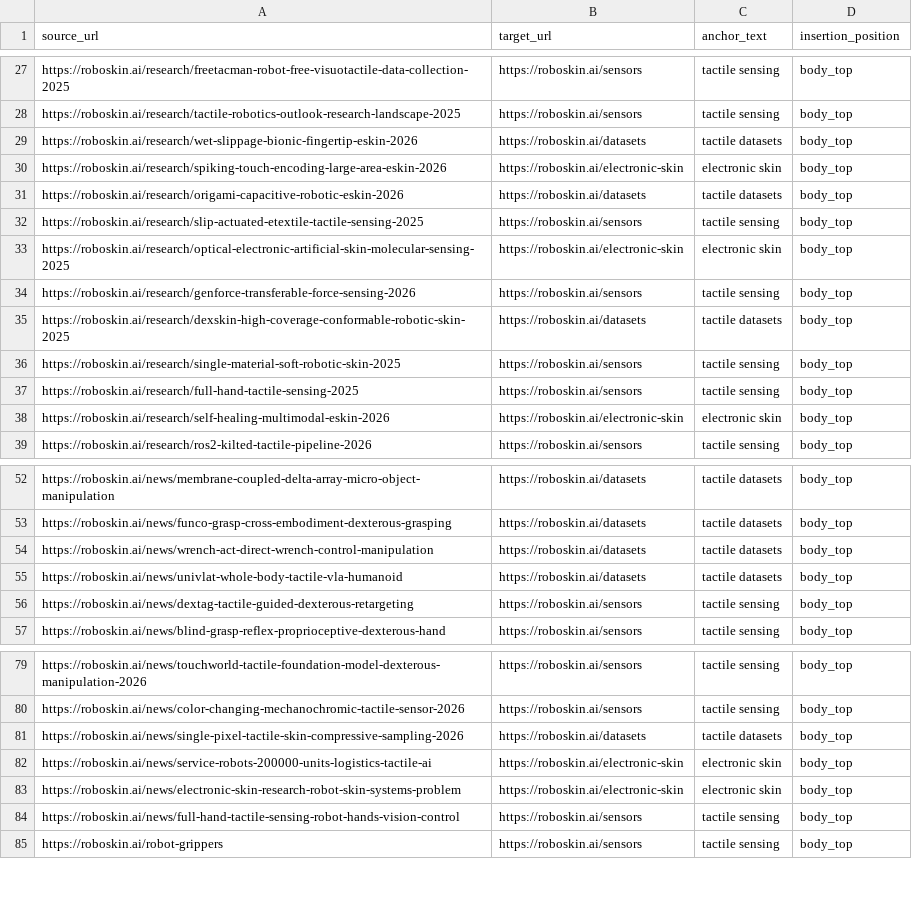
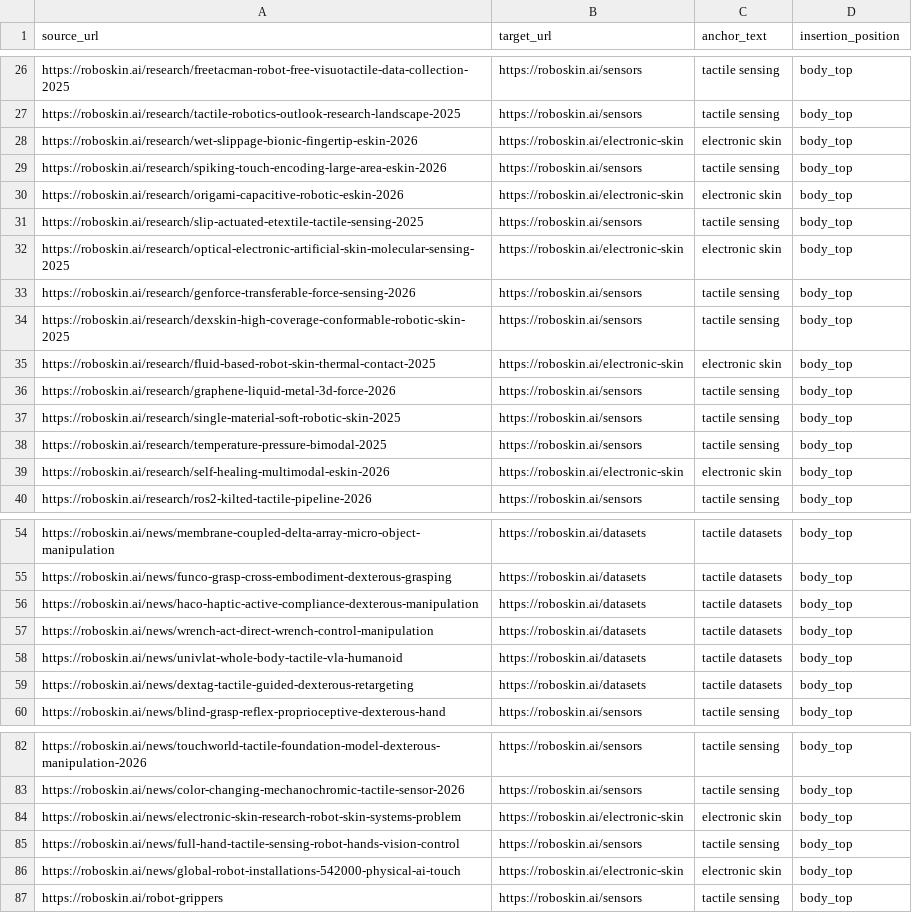
Before and after one commit to 156631890/roboskin.ai, a CSV file: docs/seo/structure-20261030/internal-links.csv, drawn as a sheet; only a part is shown, gaps mark what is left out; the diff covers the shown part only.

Commit message:
Keep transient structure-audit outputs out of this release

```diff
--- a/docs/seo/structure-20261030/internal-links.csv
+++ b/docs/seo/structure-20261030/internal-links.csv
@@ -28,5 +27,5 @@ source_url,target_url,anchor_text,insertion_position
 "https://roboskin.ai/research/tactile-robotics-outlook-research-landscape-2025","https://roboskin.ai/sensors","tactile sensing","body_top"
-"https://roboskin.ai/research/wet-slippage-bionic-fingertip-eskin-2026","https://roboskin.ai/datasets","tactile datasets","body_top"
-"https://roboskin.ai/research/spiking-touch-encoding-large-area-eskin-2026","https://roboskin.ai/electronic-skin","electronic skin","body_top"
-"https://roboskin.ai/research/origami-capacitive-robotic-eskin-2026","https://roboskin.ai/datasets","tactile datasets","body_top"
+"https://roboskin.ai/research/wet-slippage-bionic-fingertip-eskin-2026","https://roboskin.ai/electronic-skin","electronic skin","body_top"
+"https://roboskin.ai/research/spiking-touch-encoding-large-area-eskin-2026","https://roboskin.ai/sensors","tactile sensing","body_top"
+"https://roboskin.ai/research/origami-capacitive-robotic-eskin-2026","https://roboskin.ai/electronic-skin","electronic skin","body_top"
 "https://roboskin.ai/research/slip-actuated-etextile-tactile-sensing-2025","https://roboskin.ai/sensors","tactile sensing","body_top"
@@ -34,5 +33,7 @@ source_url,target_url,anchor_text,insertion_position
 "https://roboskin.ai/research/genforce-transferable-force-sensing-2026","https://roboskin.ai/sensors","tactile sensing","body_top"
-"https://roboskin.ai/research/dexskin-high-coverage-conformable-robotic-skin-2025","https://roboskin.ai/datasets","tactile datasets","body_top"
+"https://roboskin.ai/research/dexskin-high-coverage-conformable-robotic-skin-2025","https://roboskin.ai/sensors","tactile sensing","body_top"
+"https://roboskin.ai/research/fluid-based-robot-skin-thermal-contact-2025","https://roboskin.ai/electronic-skin","electronic skin","body_top"
+"https://roboskin.ai/research/graphene-liquid-metal-3d-force-2026","https://roboskin.ai/sensors","tactile sensing","body_top"
 "https://roboskin.ai/research/single-material-soft-robotic-skin-2025","https://roboskin.ai/sensors","tactile sensing","body_top"
-"https://roboskin.ai/research/full-hand-tactile-sensing-2025","https://roboskin.ai/sensors","tactile sensing","body_top"
+"https://roboskin.ai/research/temperature-pressure-bimodal-2025","https://roboskin.ai/sensors","tactile sensing","body_top"
 "https://roboskin.ai/research/self-healing-multimodal-eskin-2026","https://roboskin.ai/electronic-skin","electronic skin","body_top"
@@ -53,5 +55,6 @@ source_url,target_url,anchor_text,insertion_position
 "https://roboskin.ai/news/funco-grasp-cross-embodiment-dexterous-grasping","https://roboskin.ai/datasets","tactile datasets","body_top"
+"https://roboskin.ai/news/haco-haptic-active-compliance-dexterous-manipulation","https://roboskin.ai/datasets","tactile datasets","body_top"
 "https://roboskin.ai/news/wrench-act-direct-wrench-control-manipulation","https://roboskin.ai/datasets","tactile datasets","body_top"
 "https://roboskin.ai/news/univlat-whole-body-tactile-vla-humanoid","https://roboskin.ai/datasets","tactile datasets","body_top"
-"https://roboskin.ai/news/dextag-tactile-guided-dexterous-retargeting","https://roboskin.ai/sensors","tactile sensing","body_top"
+"https://roboskin.ai/news/dextag-tactile-guided-dexterous-retargeting","https://roboskin.ai/datasets","tactile datasets","body_top"
 "https://roboskin.ai/news/blind-grasp-reflex-proprioceptive-dexterous-hand","https://roboskin.ai/sensors","tactile sensing","body_top"
@@ -80,6 +83,5 @@ source_url,target_url,anchor_text,insertion_position
 "https://roboskin.ai/news/color-changing-mechanochromic-tactile-sensor-2026","https://roboskin.ai/sensors","tactile sensing","body_top"
-"https://roboskin.ai/news/single-pixel-tactile-skin-compressive-sampling-2026","https://roboskin.ai/datasets","tactile datasets","body_top"
-"https://roboskin.ai/news/service-robots-200000-units-logistics-tactile-ai","https://roboskin.ai/electronic-skin","electronic skin","body_top"
 "https://roboskin.ai/news/electronic-skin-research-robot-skin-systems-problem","https://roboskin.ai/electronic-skin","electronic skin","body_top"
 "https://roboskin.ai/news/full-hand-tactile-sensing-robot-hands-vision-control","https://roboskin.ai/sensors","tactile sensing","body_top"
+"https://roboskin.ai/news/global-robot-installations-542000-physical-ai-touch","https://roboskin.ai/electronic-skin","electronic skin","body_top"
 "https://roboskin.ai/robot-grippers","https://roboskin.ai/sensors","tactile sensing","body_top"
```
Also changed, not shown: 1 added row and 1 removed row elsewhere in this file, 1 other file.
